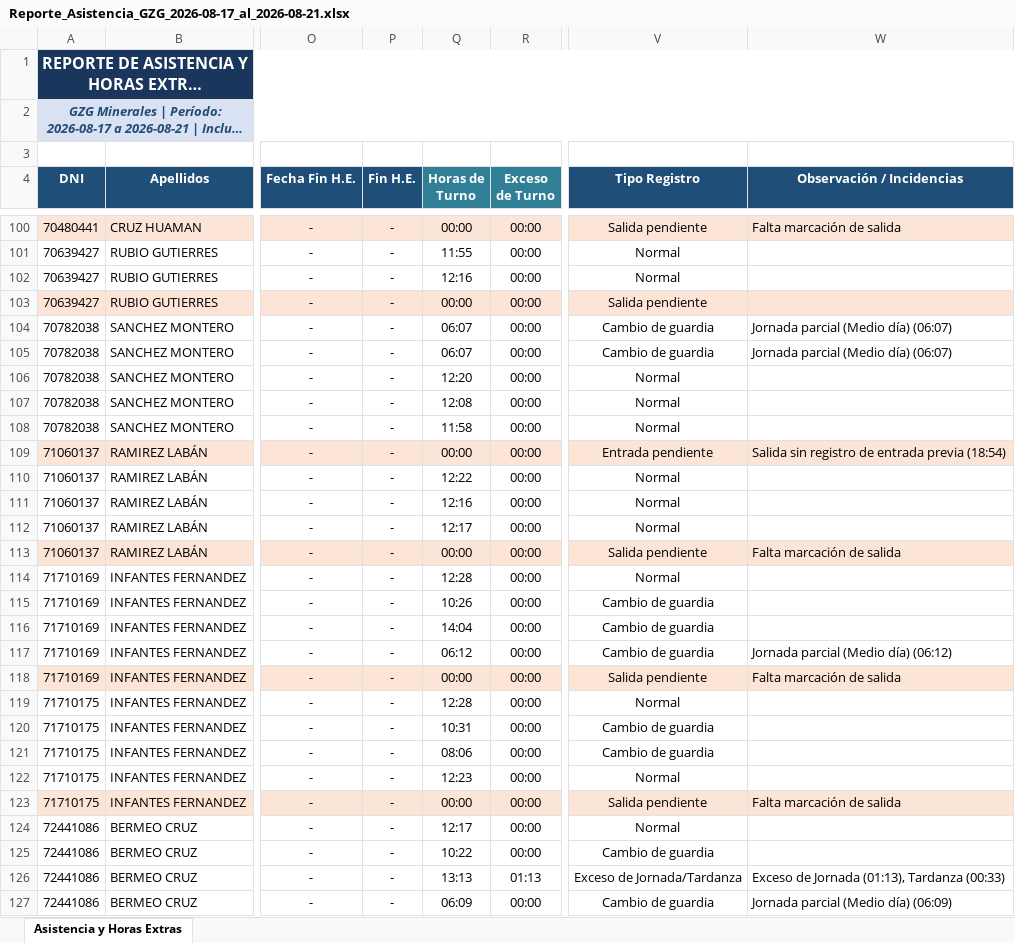
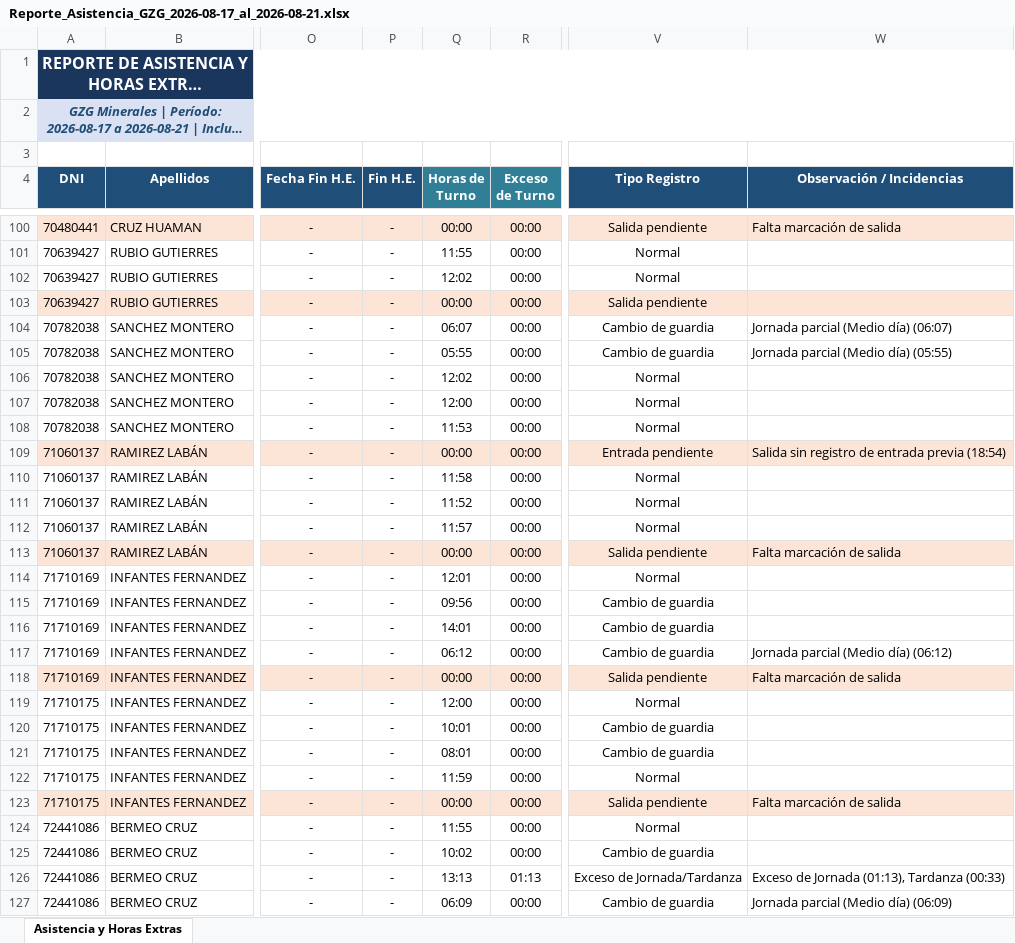
Before and after one commit to gzg2026-hub/Sistema_Asistencia_GZG, an Excel workbook: Reporte_Asistencia_GZG_2026-08-17_al_2026-08-21.xlsx, sheet Asistencia y Horas Extras, drawn as a sheet; only a part is shown, gaps mark what is left out; long unchanged cells end in …; values as stored, in another font and other column widths than the file's, no borders; the diff covers the shown part only; the diff names each change by its address in the sheet, - before the commit and + after, or states it on an @@ line.

```diff
--- a/Reporte_Asistencia_GZG_2026-08-17_al_2026-08-21.xlsx (sheet Asistencia y Horas Extras)
+++ b/Reporte_Asistencia_GZG_2026-08-17_al_2026-08-21.xlsx (sheet Asistencia y Horas Extras)
-Q102 (Horas de Turno): 12:16
+Q102 (Horas de Turno): 12:02
-Q105 (Horas de Turno): 06:07
+Q105 (Horas de Turno): 05:55
-W105 (Observación / Incidencias): Jornada parcial (Medio día) (06:07)
+W105 (Observación / Incidencias): Jornada parcial (Medio día) (05:55)
-Q106 (Horas de Turno): 12:20
+Q106 (Horas de Turno): 12:02
-Q107 (Horas de Turno): 12:08
+Q107 (Horas de Turno): 12:00
-Q108 (Horas de Turno): 11:58
+Q108 (Horas de Turno): 11:53
-Q110 (Horas de Turno): 12:22
+Q110 (Horas de Turno): 11:58
-Q111 (Horas de Turno): 12:16
+Q111 (Horas de Turno): 11:52
-Q112 (Horas de Turno): 12:17
+Q112 (Horas de Turno): 11:57
-Q114 (Horas de Turno): 12:28
+Q114 (Horas de Turno): 12:01
-Q115 (Horas de Turno): 10:26
+Q115 (Horas de Turno): 09:56
-Q116 (Horas de Turno): 14:04
+Q116 (Horas de Turno): 14:01
-Q119 (Horas de Turno): 12:28
+Q119 (Horas de Turno): 12:00
-Q120 (Horas de Turno): 10:31
+Q120 (Horas de Turno): 10:01
-Q121 (Horas de Turno): 08:06
+Q121 (Horas de Turno): 08:01
-Q122 (Horas de Turno): 12:23
+Q122 (Horas de Turno): 11:59
-Q124 (Horas de Turno): 12:17
+Q124 (Horas de Turno): 11:55
-Q125 (Horas de Turno): 10:22
+Q125 (Horas de Turno): 10:02
```
Also changed, not shown: 191 edited cells elsewhere in this sheet, 10 other files.
